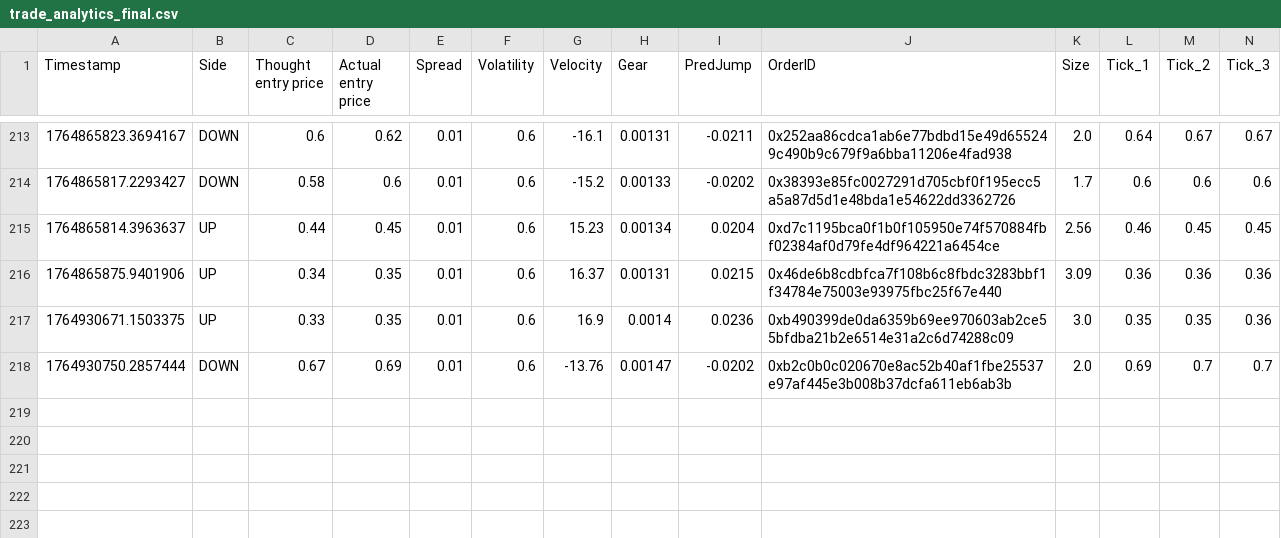
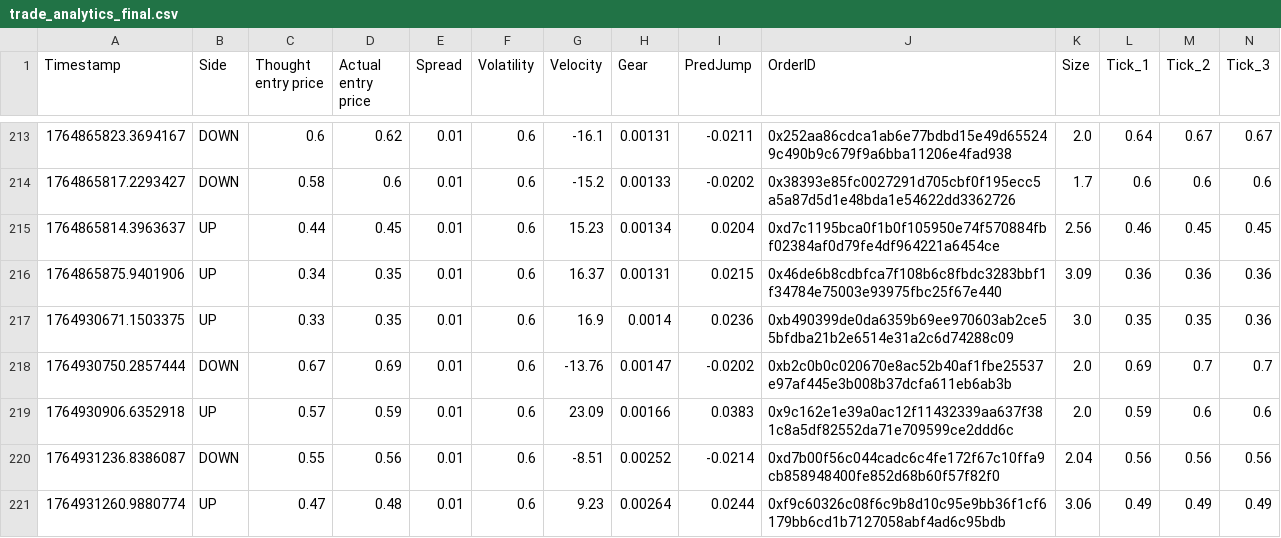
Before and after one commit to nano44/poly_examp, a CSV file: trade_analytics_final.csv, drawn as a sheet; only a part is shown, gaps mark what is left out; rows hold the shown columns only; the diff names each change by its address in the sheet, - before the commit and + after, or states it on an @@ line.

```diff
--- a/trade_analytics_final.csv
+++ b/trade_analytics_final.csv
+row 219: 1764930906.6352918 | UP | 0.57 | 0.59 | 0.01 | 0.6 | 23.09 | 0.00166 | 0.0383 | 0x9c162e1e39a0ac12f11432339aa637f381c8a5df82552da71e709599ce2ddd6c | 2.0 | 0.59 | 0.6 | 0.6
+row 220: 1764931236.8386087 | DOWN | 0.55 | 0.56 | 0.01 | 0.6 | -8.51 | 0.00252 | -0.0214 | 0xd7b00f56c044cadc6c4fe172f67c10ffa9cb858948400fe852d68b60f57f82f0 | 2.04 | 0.56 | 0.56 | 0.56
+row 221: 1764931260.9880774 | UP | 0.47 | 0.48 | 0.01 | 0.6 | 9.23 | 0.00264 | 0.0244 | 0xf9c60326c08f6c9b8d10c95e9bb36f1cf6179bb6cd1b7127058abf4ad6c95bdb | 3.06 | 0.49 | 0.49 | 0.49
```
Also changed, not shown: trade_analytics_temp.csv, 3 other files.
